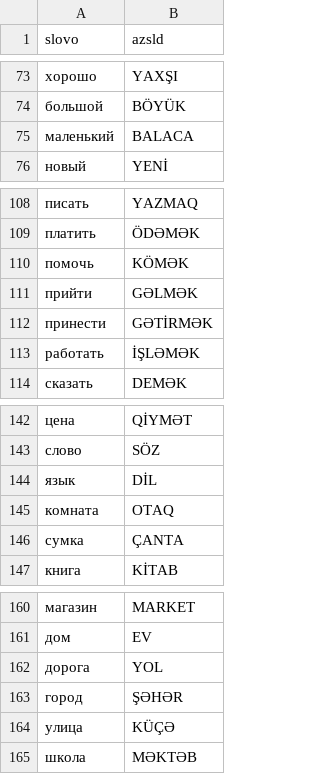
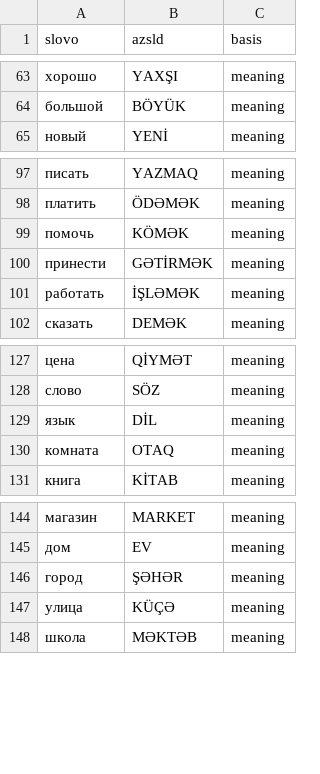
Before and after one commit to Chevir-App-Development-Team/chevir-app-vers-1.0, a CSV file: ml/slovo_azsld.csv, drawn as a sheet; only a part is shown, gaps mark what is left out; removed rows and columns are numbered as before the commit, all else as after; the diff covers the shown part only; the diff names each change by its address in the sheet, - before the commit and + after, or states it on an @@ line.

```diff
--- a/ml/slovo_azsld.csv
+++ b/ml/slovo_azsld.csv
+column C (basis), rows 63-65: all meaning; rows 97-102: all meaning; rows 127-131: all meaning; rows 144-148: all meaning
-row 75: маленький | BALACA
-row 111: прийти | GƏLMƏK
-row 146: сумка | ÇANTA
-row 162: дорога | YOL
```
Also changed, not shown: 13 added rows and 13 removed rows elsewhere in this file, 2 other files.
